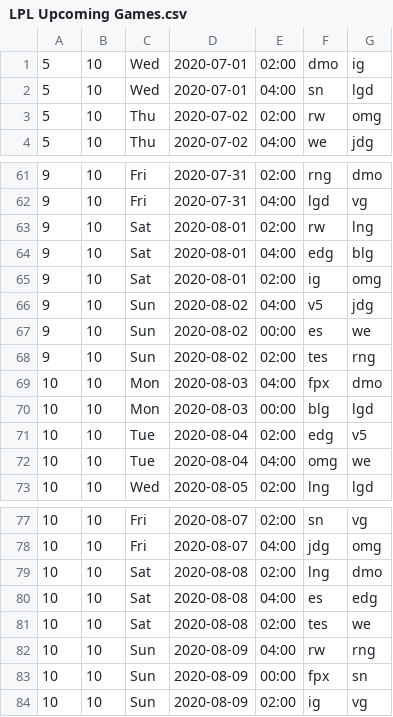
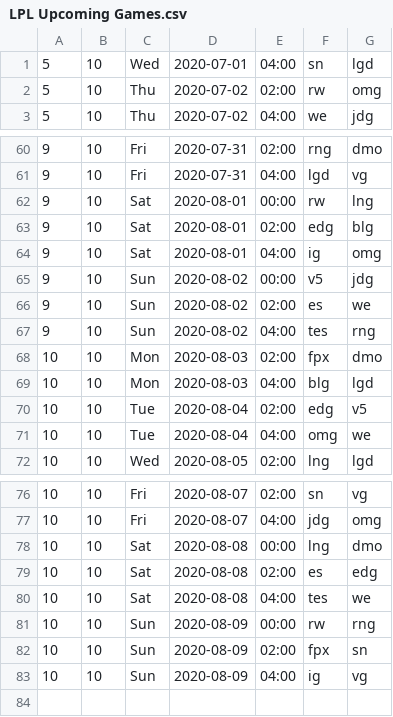
Before and after one commit to CarlisleM/league-statistics-tracker, a CSV file: Site Scraper/LPL Upcoming Games.csv, drawn as a sheet; only a part is shown, gaps mark what is left out.

```diff
--- a/Site Scraper/LPL Upcoming Games.csv
+++ b/Site Scraper/LPL Upcoming Games.csv
@@ -1,2 +1 @@
-5,10,Wed,2020-07-01,02:00,dmo,ig
 5,10,Wed,2020-07-01,04:00,sn,lgd
@@ -62,10 +61,10 @@
 9,10,Fri,2020-07-31,04:00,lgd,vg
-9,10,Sat,2020-08-01,02:00,rw,lng
-9,10,Sat,2020-08-01,04:00,edg,blg
-9,10,Sat,2020-08-01,02:00,ig,omg
-9,10,Sun,2020-08-02,04:00,v5,jdg
-9,10,Sun,2020-08-02,00:00,es,we
-9,10,Sun,2020-08-02,02:00,tes,rng
-10,10,Mon,2020-08-03,04:00,fpx,dmo
-10,10,Mon,2020-08-03,00:00,blg,lgd
+9,10,Sat,2020-08-01,00:00,rw,lng
+9,10,Sat,2020-08-01,02:00,edg,blg
+9,10,Sat,2020-08-01,04:00,ig,omg
+9,10,Sun,2020-08-02,00:00,v5,jdg
+9,10,Sun,2020-08-02,02:00,es,we
+9,10,Sun,2020-08-02,04:00,tes,rng
+10,10,Mon,2020-08-03,02:00,fpx,dmo
+10,10,Mon,2020-08-03,04:00,blg,lgd
 10,10,Tue,2020-08-04,02:00,edg,v5
@@ -78,7 +77,7 @@
 10,10,Fri,2020-08-07,04:00,jdg,omg
-10,10,Sat,2020-08-08,02:00,lng,dmo
-10,10,Sat,2020-08-08,04:00,es,edg
-10,10,Sat,2020-08-08,02:00,tes,we
-10,10,Sun,2020-08-09,04:00,rw,rng
-10,10,Sun,2020-08-09,00:00,fpx,sn
-10,10,Sun,2020-08-09,02:00,ig,vg
+10,10,Sat,2020-08-08,00:00,lng,dmo
+10,10,Sat,2020-08-08,02:00,es,edg
+10,10,Sat,2020-08-08,04:00,tes,we
+10,10,Sun,2020-08-09,00:00,rw,rng
+10,10,Sun,2020-08-09,02:00,fpx,sn
+10,10,Sun,2020-08-09,04:00,ig,vg
```
Also changed, not shown: Site Scraper/LCK Upcoming Games.csv, Site Scraper/LVP_SuperLiga_Orange Upcoming Games.csv, 3 other files.
